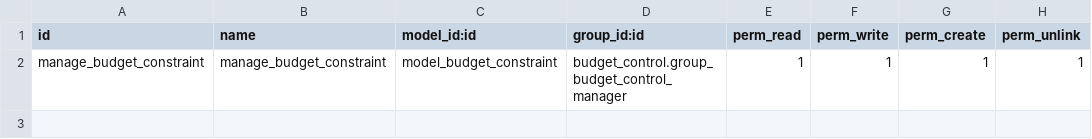
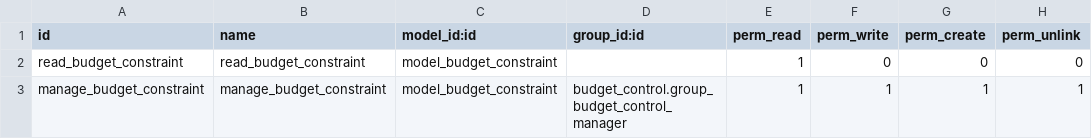
Before and after one commit to ecosoft-odoo/budgeting, a CSV file: budget_constraint/security/ir.model.access.csv, drawn as a sheet; the diff names each change by its address in the sheet, - before the commit and + after, or states it on an @@ line.

Commit message:
[FIX] security

```diff
--- a/budget_constraint/security/ir.model.access.csv
+++ b/budget_constraint/security/ir.model.access.csv
+row 2: read_budget_constraint | read_budget_constraint | model_budget_constraint |  | 1 | 0 | 0 | 0
```
